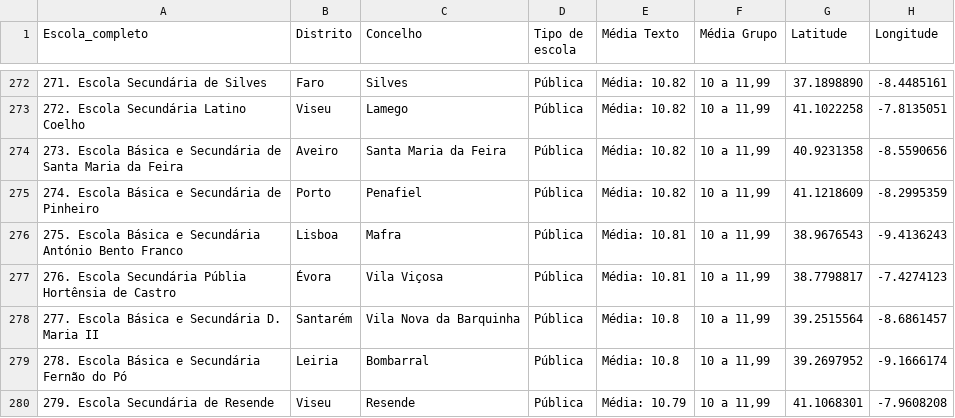
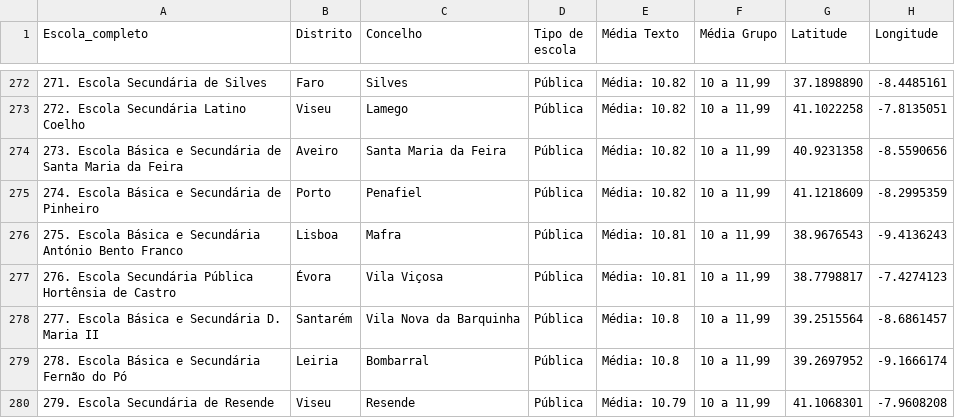
Before and after one commit to renascenca/Ranking-Escolas-mapa, a CSV file: Escolas.csv, drawn as a sheet; only a part is shown, gaps mark what is left out.

Commit message:
Update Escolas.csv - editado typo na escola .276

```diff
--- a/Escolas.csv
+++ b/Escolas.csv
@@ -276,3 +276,3 @@
 275. Escola Básica e Secundária António Bento Franco;Lisboa;Mafra;Pública;Média: 10.81;10 a 11,99;38.9676543;-9.4136243
-276. Escola Secundária Públia Hortênsia de Castro;Évora;Vila Viçosa;Pública;Média: 10.81;10 a 11,99;38.7798817;-7.4274123
+276. Escola Secundária Pública Hortênsia de Castro;Évora;Vila Viçosa;Pública;Média: 10.81;10 a 11,99;38.7798817;-7.4274123
 277. Escola Básica e Secundária D. Maria II;Santarém;Vila Nova da Barquinha;Pública;Média: 10.8;10 a 11,99;39.2515564;-8.6861457
```
